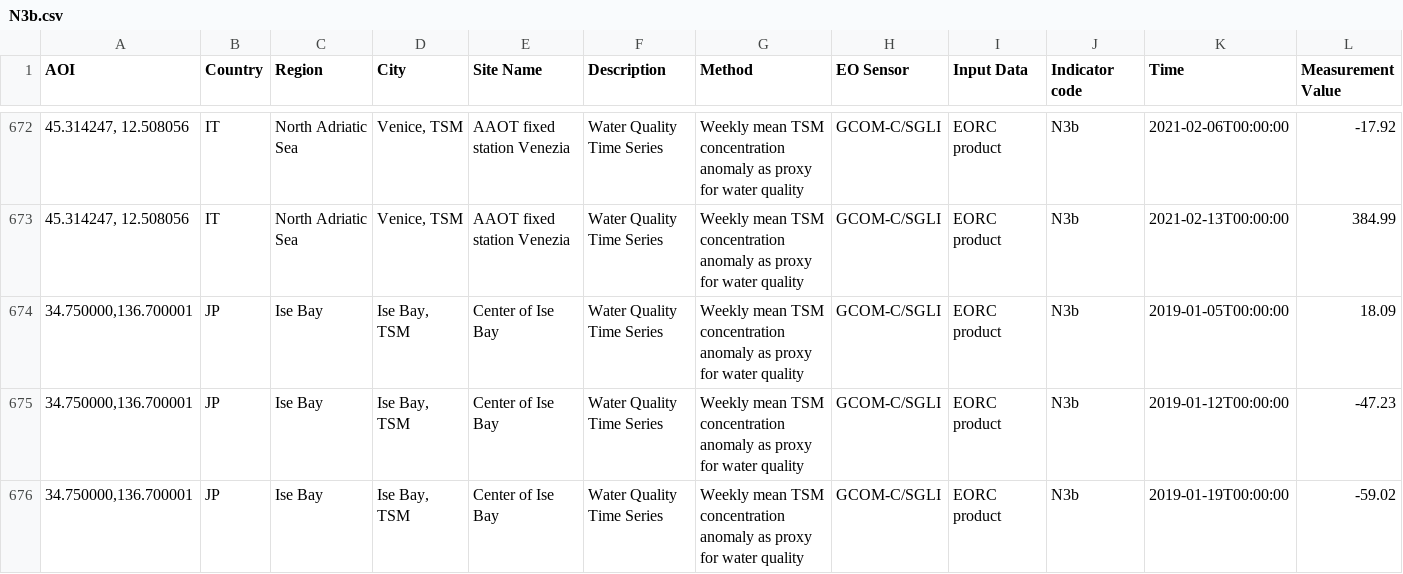
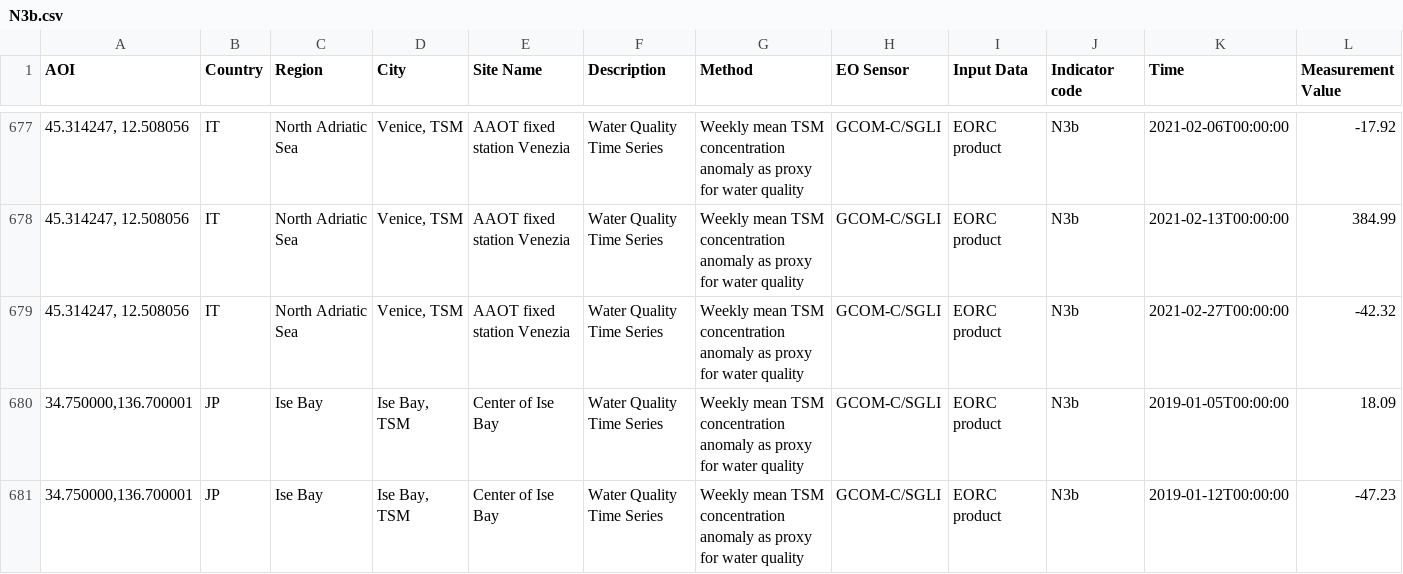
Before and after one commit to eurodatacube/eodash, a CSV file: app/public/data/trilateral/N3b.csv, drawn as a sheet; only a part is shown, gaps mark what is left out; the shorter side is filled out with more unchanged rows; rows hold the shown columns only; the diff covers the shown part only; the diff names each change by its address in the sheet, - before the commit and + after, or states it on an @@ line.

```diff
--- a/app/public/data/trilateral/N3b.csv
+++ b/app/public/data/trilateral/N3b.csv
+row 679: 45.314247, 12.508056 | IT | North Adriatic Sea | Venice, TSM | AAOT fixed station Venezia | Water Quality Time Series | Weekly mean TSM concentration anomaly as proxy for water quality | GCOM-C/SGLI | EORC product | N3b | 2021-02-27T00:00:00 | -42.32
```
Also changed, not shown: 7 added rows elsewhere in this file.
